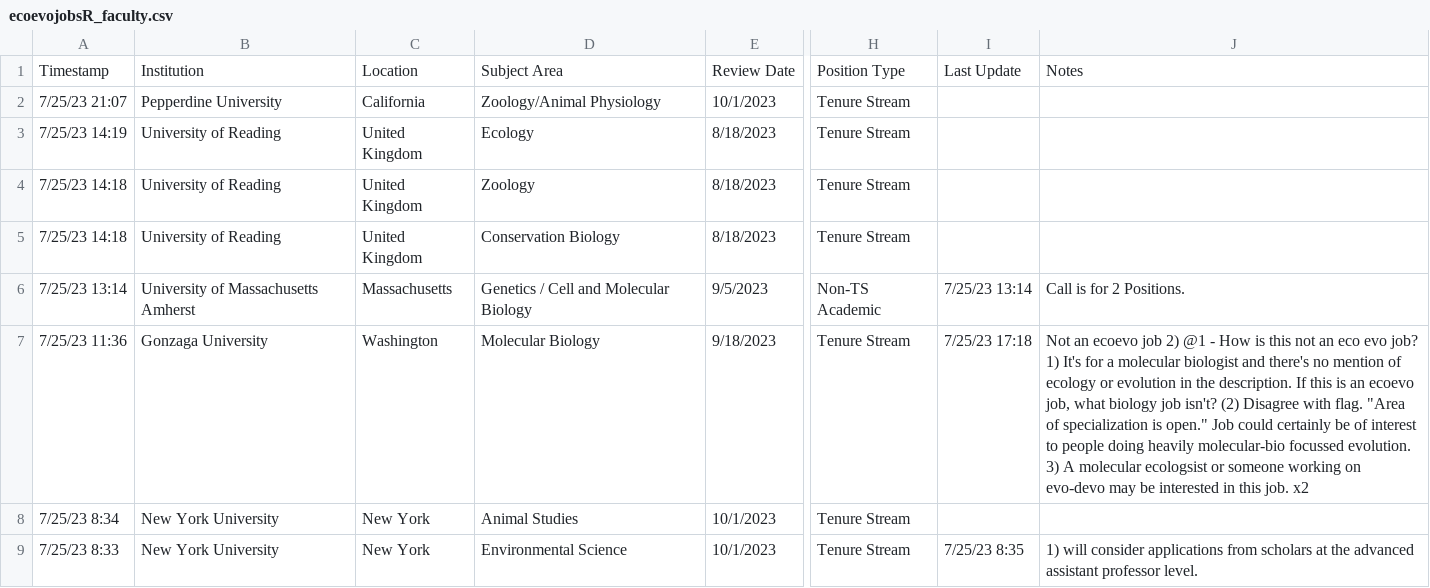
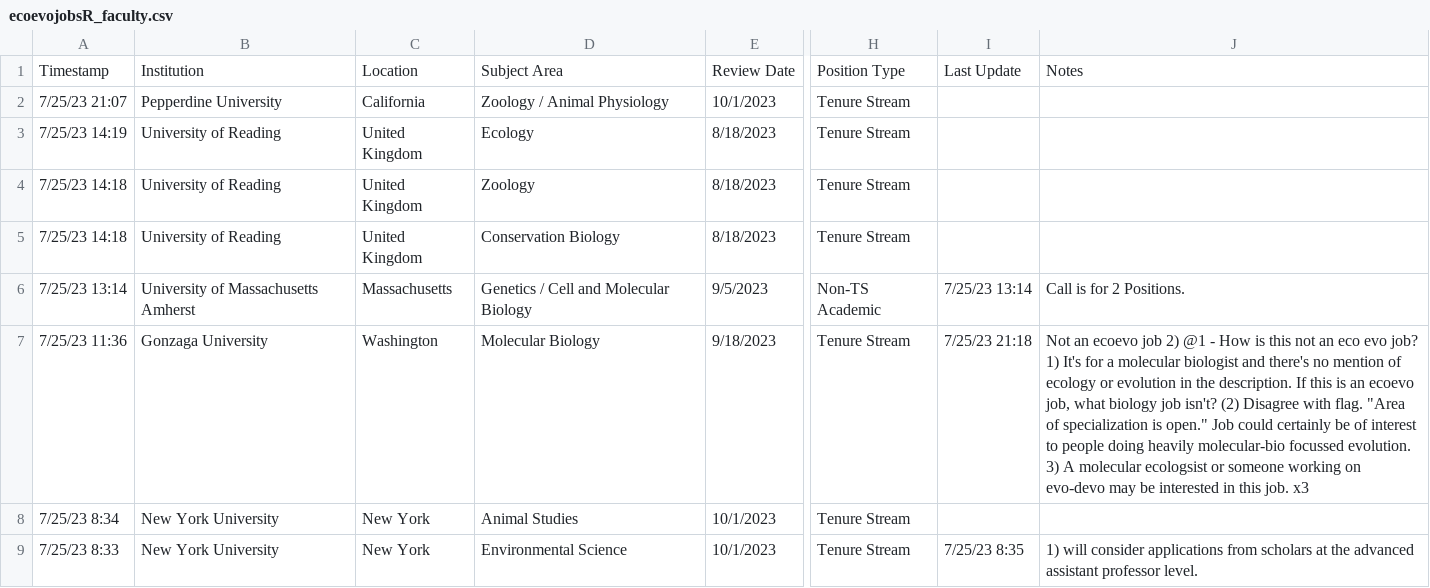
Before and after one commit to eddelbuettel/ecoevojobsR, a CSV file: data-raw/ecoevojobsR_faculty.csv, drawn as a sheet; only a part is shown, gaps mark what is left out; the diff names each change by its address in the sheet, - before the commit and + after, or states it on an @@ line.

```diff
--- a/data-raw/ecoevojobsR_faculty.csv
+++ b/data-raw/ecoevojobsR_faculty.csv
-D2: Zoology/Animal Physiology
+D2: Zoology / Animal Physiology
-I7: 7/25/23 17:18
+I7: 7/25/23 21:18
-J7: …this job. x2
+J7: …this job. x3
```
Also changed, not shown: 1 other file.
